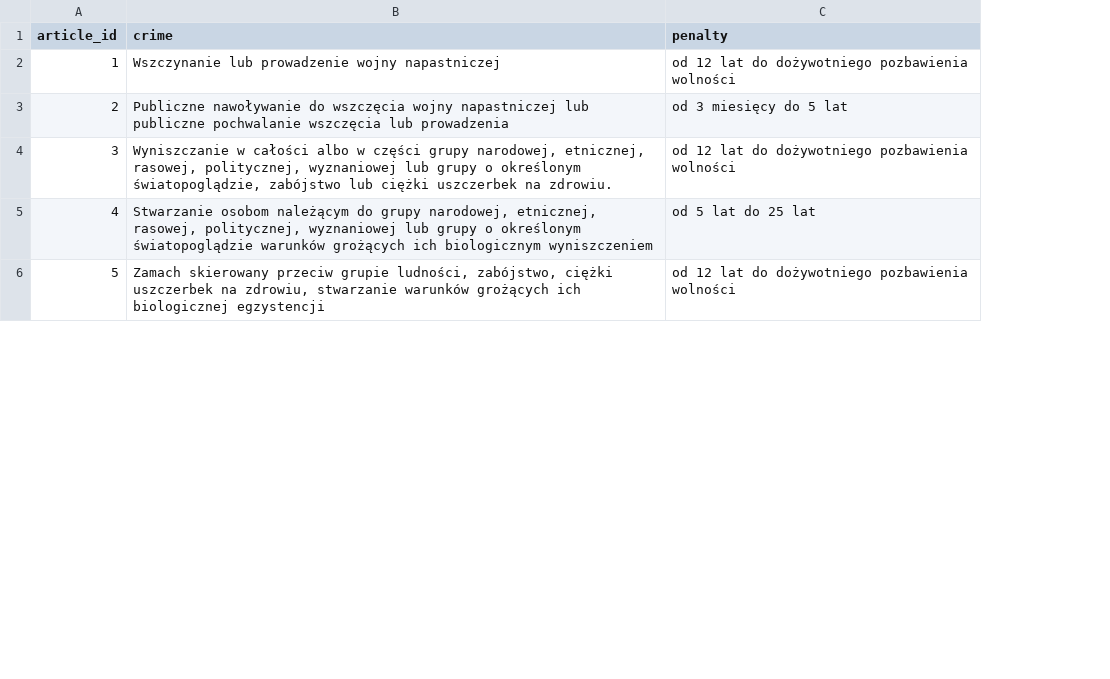
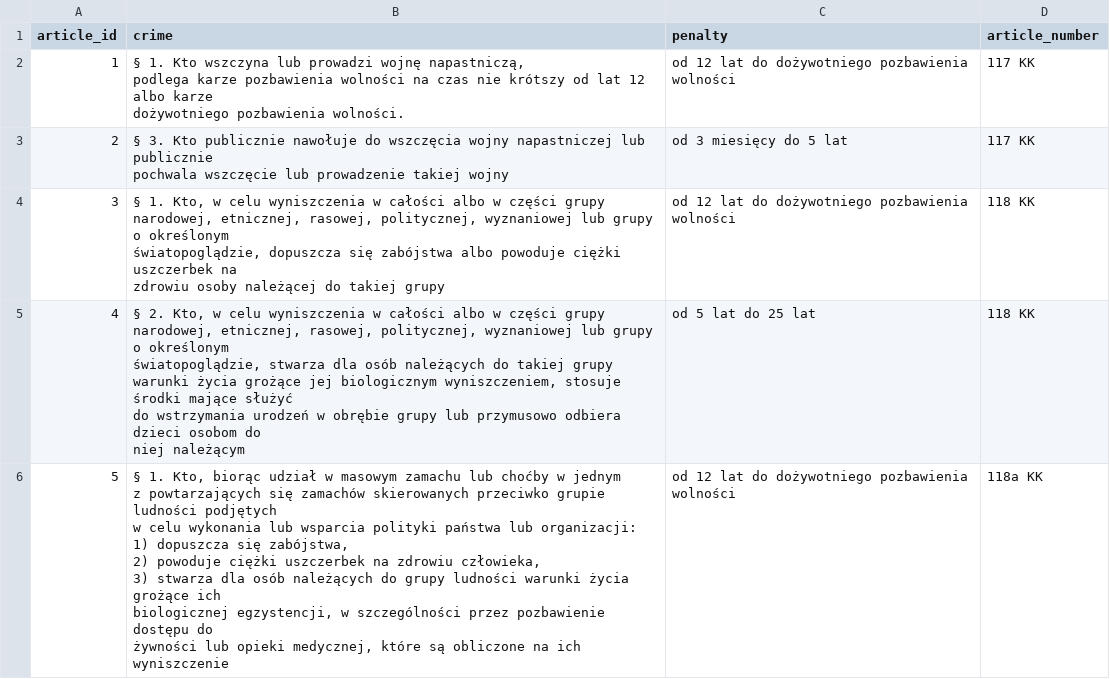
Before and after one commit to jakub-milasz/law_helper, a CSV file: criminal.csv, drawn as a sheet; only a part is shown; ↵ is a line break in a cell; the diff covers the shown part only; the diff names each change by its address in the sheet, - before the commit and + after, or states it on an @@ line.

Commit message:
Change some output and table structure

```diff
--- a/criminal.csv
+++ b/criminal.csv
+column D (article_number), rows 2-6: 117 KK | 117 KK | 118 KK | 118 KK | 118a KK
-B2 (crime): Wszczynanie lub prowadzenie wojny napastniczej
+B2 (crime): § 1. Kto wszczyna lub prowadzi wojnę napastniczą, ↵ podlega karze pozbawienia wolności na czas nie krótszy od lat 12 albo karze ↵ dożywotniego pozbawienia wolności.
-B3 (crime): Publiczne nawoływanie do wszczęcia wojny napastniczej lub publiczne pochwalanie wszczęcia lub prowadzenia
+B3 (crime): § 3. Kto publicznie nawołuje do wszczęcia wojny napastniczej lub publicznie ↵ pochwala wszczęcie lub prowadzenie takiej wojny
-B4 (crime): Wyniszczanie w całości albo w części grupy narodowej, etnicznej, rasowej, politycznej, wyznaniowej lub grupy o określonym ↵ światopoglądzie, zabójstwo lub ciężki uszczerbek na zdrowiu.
+B4 (crime): § 1. Kto, w celu wyniszczenia w całości albo w części grupy ↵ narodowej, etnicznej, rasowej, politycznej, wyznaniowej lub grupy o określonym ↵ światopoglądzie, dopuszcza się zabójstwa albo powoduje ciężki uszczerbek na ↵ zdrowiu osoby należącej do takiej grupy
-B5 (crime): Stwarzanie osobom należącym do grupy narodowej, etnicznej, rasowej, politycznej, wyznaniowej lub grupy o określonym ↵ światopoglądzie warunków grożących ich biologicznym wyniszczeniem
+B5 (crime): § 2. Kto, w celu wyniszczenia w całości albo w części grupy ↵ narodowej, etnicznej, rasowej, politycznej, wyznaniowej lub grupy o określonym ↵ światopoglądzie, stwarza dla osób należących do takiej grupy ↵ warunki życia grożące jej biologicznym wyniszczeniem, stosuje środki mające służyć ↵ do wstrzymania urodzeń w obrębie grupy lub przymusowo odbiera dzieci osobom do ↵ niej należącym
-B6 (crime): Zamach skierowany przeciw grupie ludności, zabójstwo, ciężki uszczerbek na zdrowiu, stwarzanie warunków grożących ich biologicznej egzystencji
+B6 (crime): § 1. Kto, biorąc udział w masowym zamachu lub choćby w jednym ↵ z powtarzających się zamachów skierowanych przeciwko grupie ludności podjętych ↵ w celu wykonania lub wsparcia polityki państwa lub organizacji: ↵ 1) dopuszcza się zabójstwa, ↵ 2) powoduje ciężki uszczerbek na zdrowiu człowieka, ↵ 3) stwarza dla osób należących do grupy ludności warunki życia grożące ich ↵ biologicznej egzystencji, w szczególności przez pozbawienie dostępu do ↵ żywności lub opieki medycznej, które są obliczone na ich wyniszczenie
```
Also changed, not shown: 6 added rows and 7 edited cells elsewhere in this file, 2 other files.
